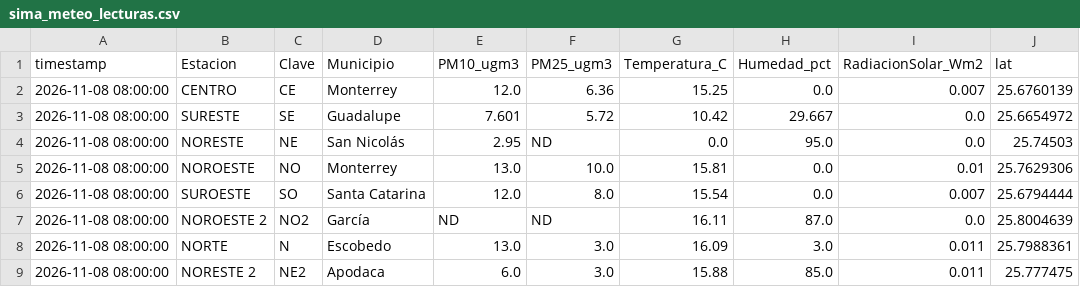
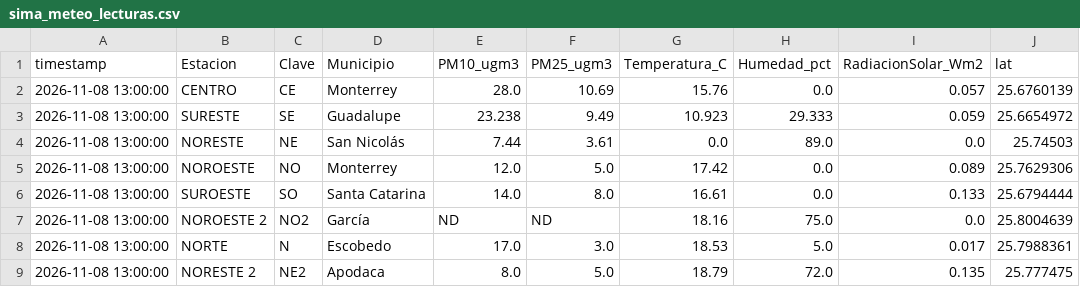
Before and after one commit to vasquez-roberto/capa_meteorologica, a CSV file: SIMA/sima_meteo_lecturas.csv, drawn as a sheet; only a part is shown; the diff covers the shown part only; the diff names each change by its address in the sheet, - before the commit and + after, or states it on an @@ line.

```diff
--- a/SIMA/sima_meteo_lecturas.csv
+++ b/SIMA/sima_meteo_lecturas.csv
-A2:A9 (timestamp): 2026-11-08 08:00:00
+A2:A9 (timestamp): 2026-11-08 13:00:00
-E2 (PM10_ugm3): 12.0
+E2 (PM10_ugm3): 28.0
-F2 (PM25_ugm3): 6.36
+F2 (PM25_ugm3): 10.69
-G2 (Temperatura_C): 15.25
+G2 (Temperatura_C): 15.76
-I2 (RadiacionSolar_Wm2): 0.007
+I2 (RadiacionSolar_Wm2): 0.057
-E3 (PM10_ugm3): 7.601
+E3 (PM10_ugm3): 23.238
-F3 (PM25_ugm3): 5.72
+F3 (PM25_ugm3): 9.49
-G3 (Temperatura_C): 10.42
+G3 (Temperatura_C): 10.923
-H3 (Humedad_pct): 29.667
+H3 (Humedad_pct): 29.333
-I3 (RadiacionSolar_Wm2): 0.0
+I3 (RadiacionSolar_Wm2): 0.059
-E4 (PM10_ugm3): 2.95
+E4 (PM10_ugm3): 7.44
-F4 (PM25_ugm3): ND
+F4 (PM25_ugm3): 3.61
-H4 (Humedad_pct): 95.0
+H4 (Humedad_pct): 89.0
-E5 (PM10_ugm3): 13.0
+E5 (PM10_ugm3): 12.0
-F5 (PM25_ugm3): 10.0
+F5 (PM25_ugm3): 5.0
-G5 (Temperatura_C): 15.81
+G5 (Temperatura_C): 17.42
-I5 (RadiacionSolar_Wm2): 0.01
+I5 (RadiacionSolar_Wm2): 0.089
-E6 (PM10_ugm3): 12.0
+E6 (PM10_ugm3): 14.0
-G6 (Temperatura_C): 15.54
+G6 (Temperatura_C): 16.61
-I6 (RadiacionSolar_Wm2): 0.007
+I6 (RadiacionSolar_Wm2): 0.133
-G7 (Temperatura_C): 16.11
+G7 (Temperatura_C): 18.16
-H7 (Humedad_pct): 87.0
+H7 (Humedad_pct): 75.0
-E8 (PM10_ugm3): 13.0
+E8 (PM10_ugm3): 17.0
-G8 (Temperatura_C): 16.09
+G8 (Temperatura_C): 18.53
-H8 (Humedad_pct): 3.0
+H8 (Humedad_pct): 5.0
-I8 (RadiacionSolar_Wm2): 0.011
+I8 (RadiacionSolar_Wm2): 0.017
-E9 (PM10_ugm3): 6.0
+E9 (PM10_ugm3): 8.0
-F9 (PM25_ugm3): 3.0
+F9 (PM25_ugm3): 5.0
-G9 (Temperatura_C): 15.88
+G9 (Temperatura_C): 18.79
-H9 (Humedad_pct): 85.0
+H9 (Humedad_pct): 72.0
-I9 (RadiacionSolar_Wm2): 0.011
+I9 (RadiacionSolar_Wm2): 0.135
```
Also changed, not shown: 36 edited cells elsewhere in this file, Purple Air/purpleair_meteo_lecturas.csv, SIMA/sima_interpolacion_diagnostico.csv, 18 other files.
